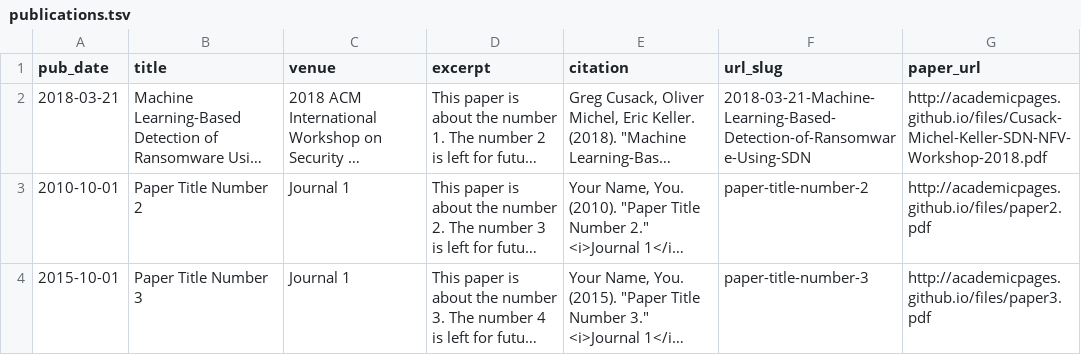
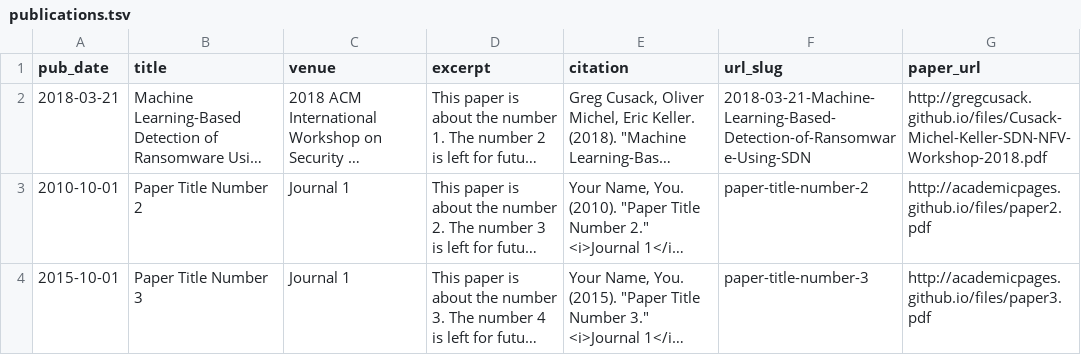
Before and after one commit to gregcusack/academicpages.github.io, a TSV file: markdown_generator/publications.tsv, drawn as a sheet; long unchanged cells end in …; the diff names each change by its address in the sheet, - before the commit and + after, or states it on an @@ line.

```diff
--- a/markdown_generator/publications.tsv
+++ b/markdown_generator/publications.tsv
-G2 (paper_url): http://academicpages.github.io/files/Cusack-Michel-Keller-SDN-NFV-Workshop-2018.pdf
+G2 (paper_url): http://gregcusack.github.io/files/Cusack-Michel-Keller-SDN-NFV-Workshop-2018.pdf
```
Also changed, not shown: 1 other file.
